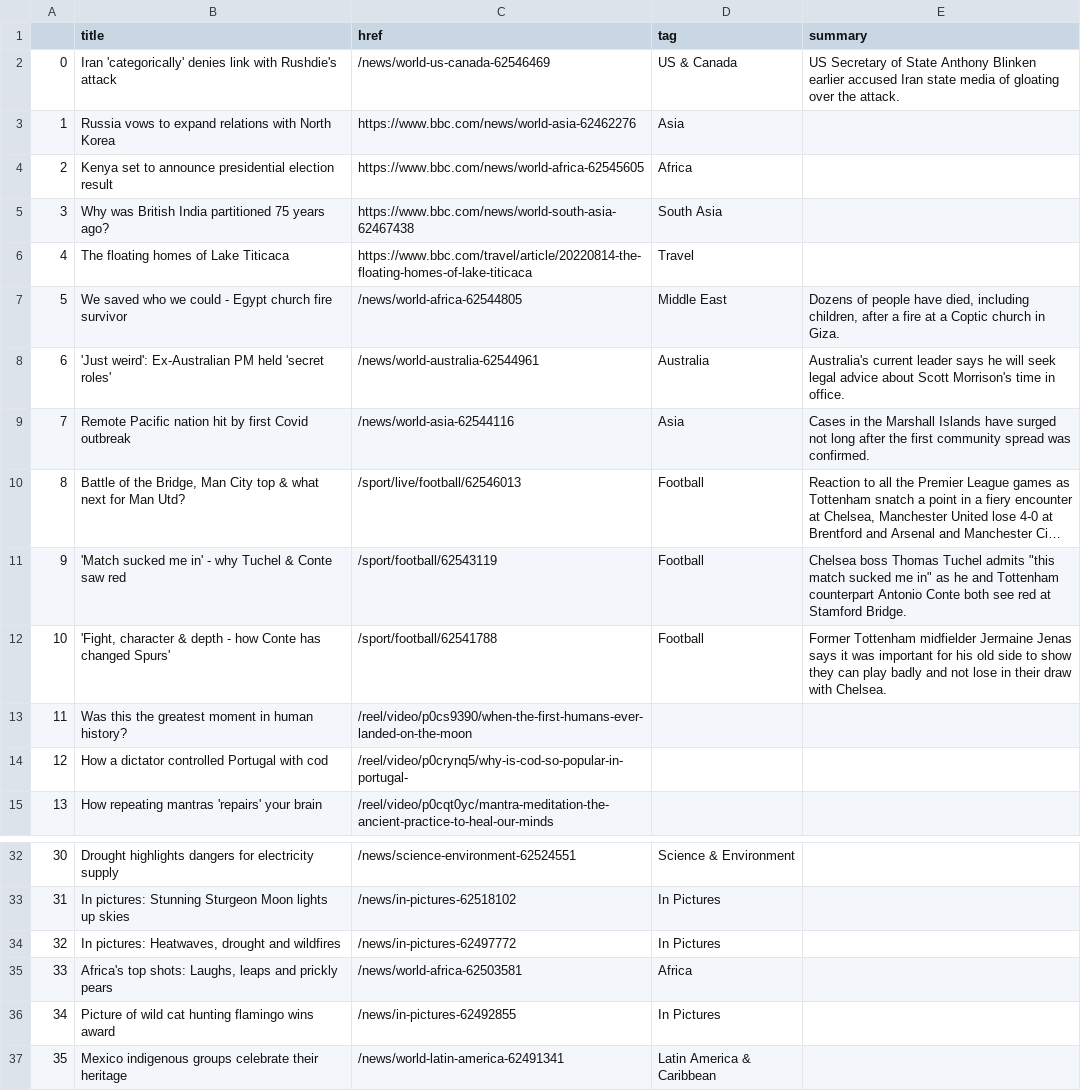
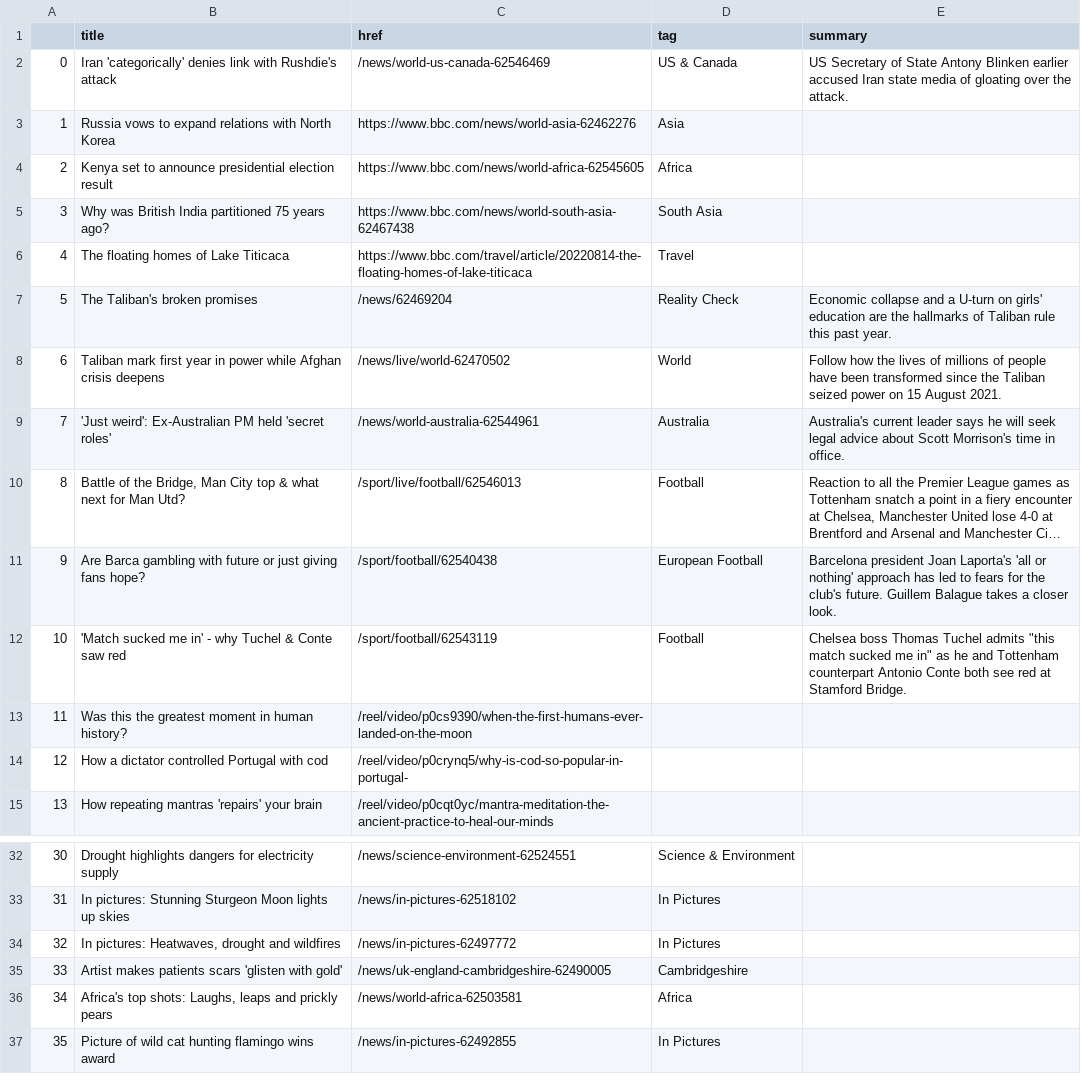
Before and after one commit to msalexford/automatic-scraper, a CSV file: bbc-headlines.csv, drawn as a sheet; only a part is shown, gaps mark what is left out; long unchanged cells end in …; the diff names each change by its address in the sheet, - before the commit and + after, or states it on an @@ line.

```diff
--- a/bbc-headlines.csv
+++ b/bbc-headlines.csv
-E2 (summary): …of State Anthony Blinken earlier…
+E2 (summary): …of State Antony Blinken earlier…
-B7 (title): We saved who we could - Egypt church fire survivor
+B7 (title): The Taliban's broken promises
-C7 (href): /news/world-africa-62544805
+C7 (href): /news/62469204
-D7 (tag): Middle East
+D7 (tag): Reality Check
-E7 (summary): Dozens of people have died, including children, after a fire at a Coptic church in Giza.
+E7 (summary): Economic collapse and a U-turn on girls' education are the hallmarks of Taliban rule this past year.
-B8 (title): 'Just weird': Ex-Australian PM held 'secret roles'
+B8 (title): Taliban mark first year in power while Afghan crisis deepens
-C8 (href): /news/world-australia-62544961
+C8 (href): /news/live/world-62470502
-D8 (tag): Australia
+D8 (tag): World
-E8 (summary): Australia's current leader says he will seek legal advice about Scott Morrison's time in office.
+E8 (summary): Follow how the lives of millions of people have been transformed since the Taliban seized power on 15 August 2021.
-B9 (title): Remote Pacific nation hit by first Covid outbreak
+B9 (title): 'Just weird': Ex-Australian PM held 'secret roles'
-C9 (href): /news/world-asia-62544116
+C9 (href): /news/world-australia-62544961
-D9 (tag): Asia
+D9 (tag): Australia
-E9 (summary): Cases in the Marshall Islands have surged not long after the first community spread was confirmed.
+E9 (summary): Australia's current leader says he will seek legal advice about Scott Morrison's time in office.
-B11 (title): 'Match sucked me in' - why Tuchel & Conte saw red
+B11 (title): Are Barca gambling with future or just giving fans hope?
-C11 (href): /sport/football/62543119
+C11 (href): /sport/football/62540438
-D11 (tag): Football
+D11 (tag): European Football
-E11 (summary): Chelsea boss Thomas Tuchel admits "this match sucked me in" as he and Tottenham counterpart Antonio Conte both see red at Stamford Bridge.
+E11 (summary): Barcelona president Joan Laporta's 'all or nothing' approach has led to fears for the club's future. Guillem Balague takes a closer look.
-B12 (title): 'Fight, character & depth - how Conte has changed Spurs'
+B12 (title): 'Match sucked me in' - why Tuchel & Conte saw red
-C12 (href): /sport/football/62541788
+C12 (href): /sport/football/62543119
-E12 (summary): Former Tottenham midfielder Jermaine Jenas says it was important for his old side to show they can play badly and not lose in their draw with Chelsea.
+E12 (summary): Chelsea boss Thomas Tuchel admits "this match sucked me in" as he and Tottenham counterpart Antonio Conte both see red at Stamford Bridge.
-B35 (title): Africa's top shots: Laughs, leaps and prickly pears
+B35 (title): Artist makes patients scars 'glisten with gold'
-C35 (href): /news/world-africa-62503581
+C35 (href): /news/uk-england-cambridgeshire-62490005
-D35 (tag): Africa
+D35 (tag): Cambridgeshire
-B36 (title): Picture of wild cat hunting flamingo wins award
+B36 (title): Africa's top shots: Laughs, leaps and prickly pears
-C36 (href): /news/in-pictures-62492855
+C36 (href): /news/world-africa-62503581
-D36 (tag): In Pictures
+D36 (tag): Africa
-B37 (title): Mexico indigenous groups celebrate their heritage
+B37 (title): Picture of wild cat hunting flamingo wins award
-C37 (href): /news/world-latin-america-62491341
+C37 (href): /news/in-pictures-62492855
-D37 (tag): Latin America & Caribbean
+D37 (tag): In Pictures
```
